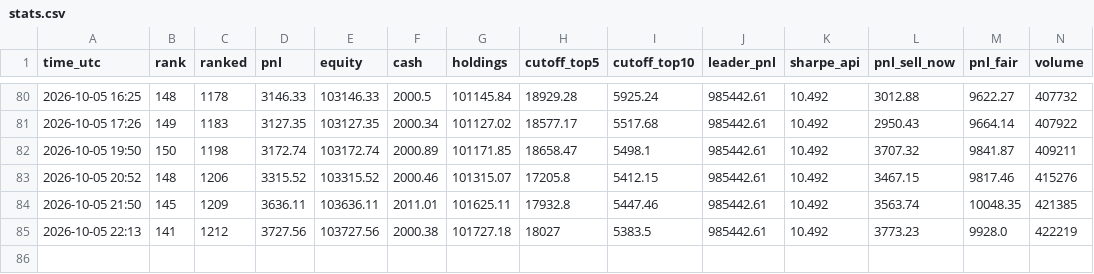
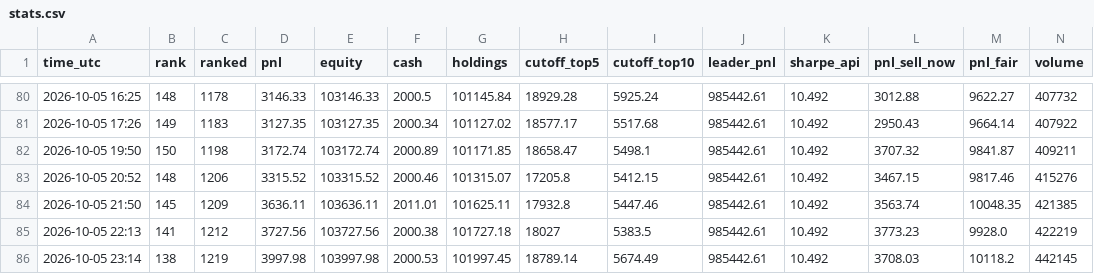
Before and after one commit to isben2006/sig-predictions-cup, a CSV file: data/stats.csv, drawn as a sheet; only a part is shown, gaps mark what is left out; rows hold the shown columns only; the diff names each change by its address in the sheet, - before the commit and + after, or states it on an @@ line.

```diff
--- a/data/stats.csv
+++ b/data/stats.csv
+row 86: 2026-10-05 23:14 | 138 | 1219 | 3997.98 | 103997.98 | 2000.53 | 101997.45 | 18789.14 | 5674.49 | 985442.61 | 10.492 | 3708.03 | 10118.2 | 442145
```
Also changed, not shown: 7 other files.
